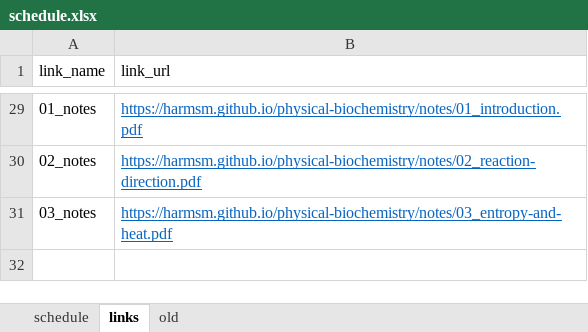
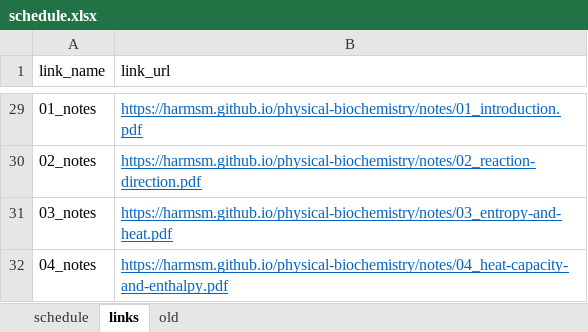
Before and after one commit to harmsm/physical-biochemistry, an Excel workbook: dev/schedule.xlsx, sheet links, drawn as a sheet; only a part is shown, gaps mark what is left out; values as stored, in another font and other column widths than the file's, no borders; the diff names each change by its address in the sheet, - before the commit and + after, or states it on an @@ line.

Commit message:
added homework 2 and notes

```diff
--- a/dev/schedule.xlsx (sheet links)
+++ b/dev/schedule.xlsx (sheet links)
+row 32: 04_notes | https://harmsm.github.io/physical-biochemistry/notes/04_heat-capacity-and-enthalpy.pdf
```
Also changed, not shown: sheet schedule, 6 other files.
